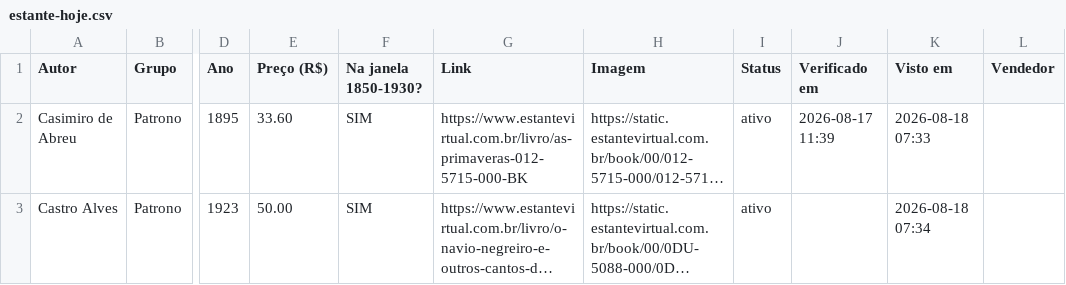
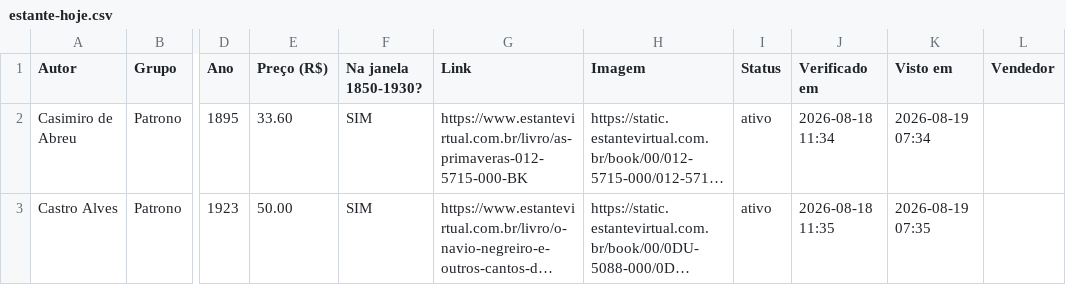
Before and after one commit to feliperibeirobittencourt/clio-radar, a CSV file: raw/estante-hoje.csv, drawn as a sheet; only a part is shown, gaps mark what is left out; long unchanged cells end in …; the diff names each change by its address in the sheet, - before the commit and + after, or states it on an @@ line.

```diff
--- a/raw/estante-hoje.csv
+++ b/raw/estante-hoje.csv
-J2 (Verificado em): 2026-08-17 11:39
+J2 (Verificado em): 2026-08-18 11:34
-K2 (Visto em): 2026-08-18 07:33
+K2 (Visto em): 2026-08-19 07:34
-J3 (Verificado em): (empty)
+J3 (Verificado em): 2026-08-18 11:35
-K3 (Visto em): 2026-08-18 07:34
+K3 (Visto em): 2026-08-19 07:35
```
Also changed, not shown: 1 other file.
